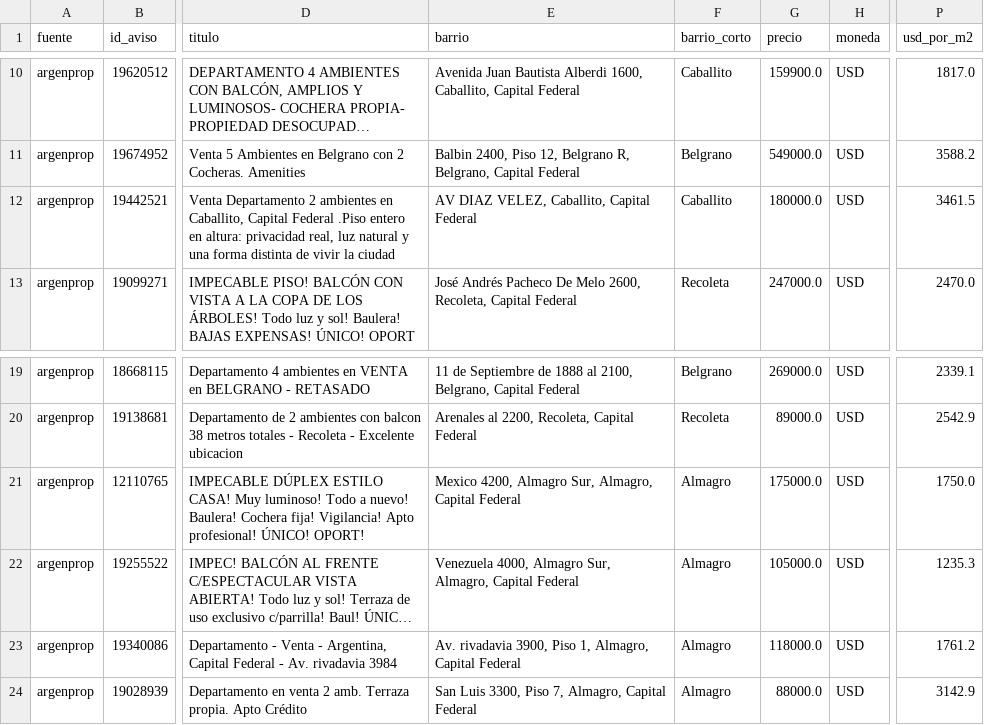
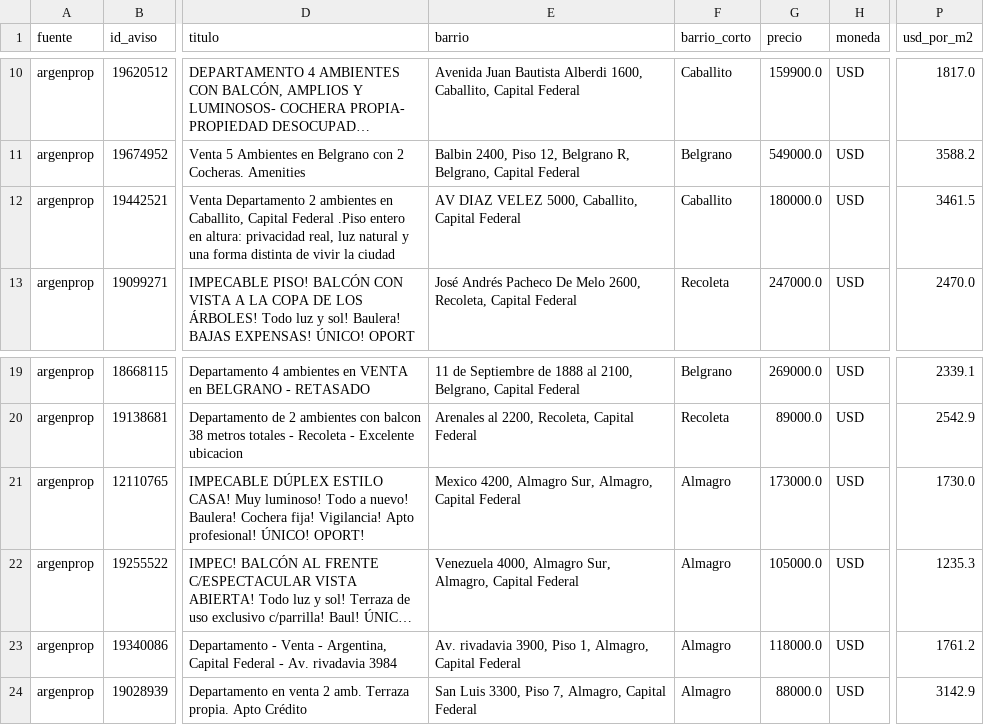
Before and after one commit to nicolaskank-arch/buscador-propiedades-caba, a CSV file: argenprop_prueba_todas.csv, drawn as a sheet; only a part is shown, gaps mark what is left out; long unchanged cells end in …; the diff names each change by its address in the sheet, - before the commit and + after, or states it on an @@ line.

```diff
--- a/argenprop_prueba_todas.csv
+++ b/argenprop_prueba_todas.csv
-E12 (barrio): AV DIAZ VELEZ, Caballito, Capital Federal
+E12 (barrio): AV DIAZ VELEZ 5000, Caballito, Capital Federal
-G21 (precio): 175000.0
+G21 (precio): 173000.0
-P21 (usd_por_m2): 1750.0
+P21 (usd_por_m2): 1730.0
```
Also changed, not shown: argenprop_prueba.csv.
